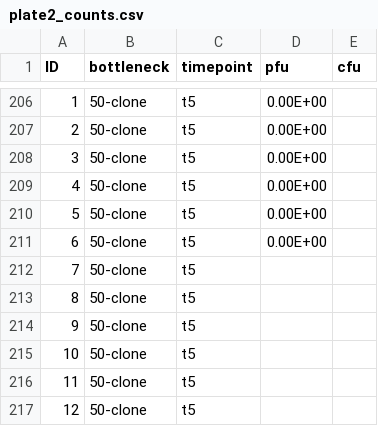
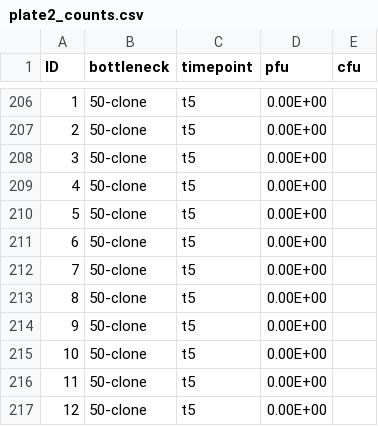
Before and after one commit to JackCommon/Bottlenecks, a CSV file: Plate_bn_exp_2/original_data/plate2_counts.csv (was Plate_bn_exp_2/data/plate2_counts.csv), drawn as a sheet; only a part is shown, gaps mark what is left out; the diff covers the shown part only.

```diff
--- a/Plate_bn_exp_2/data/plate2_counts.csv
+++ b/Plate_bn_exp_2/original_data/plate2_counts.csv
@@ -211,7 +211,7 @@ ID,bottleneck,timepoint,pfu,cfu
 6,50-clone,t5,0.00E+00,
-7,50-clone,t5,,
-8,50-clone,t5,,
-9,50-clone,t5,,
-10,50-clone,t5,,
-11,50-clone,t5,,
-12,50-clone,t5,,
+7,50-clone,t5,0.00E+00,
+8,50-clone,t5,0.00E+00,
+9,50-clone,t5,0.00E+00,
+10,50-clone,t5,0.00E+00,
+11,50-clone,t5,0.00E+00,
+12,50-clone,t5,0.00E+00,
```
Also changed, not shown: 24 edited cells elsewhere in this file, 7 other files.
